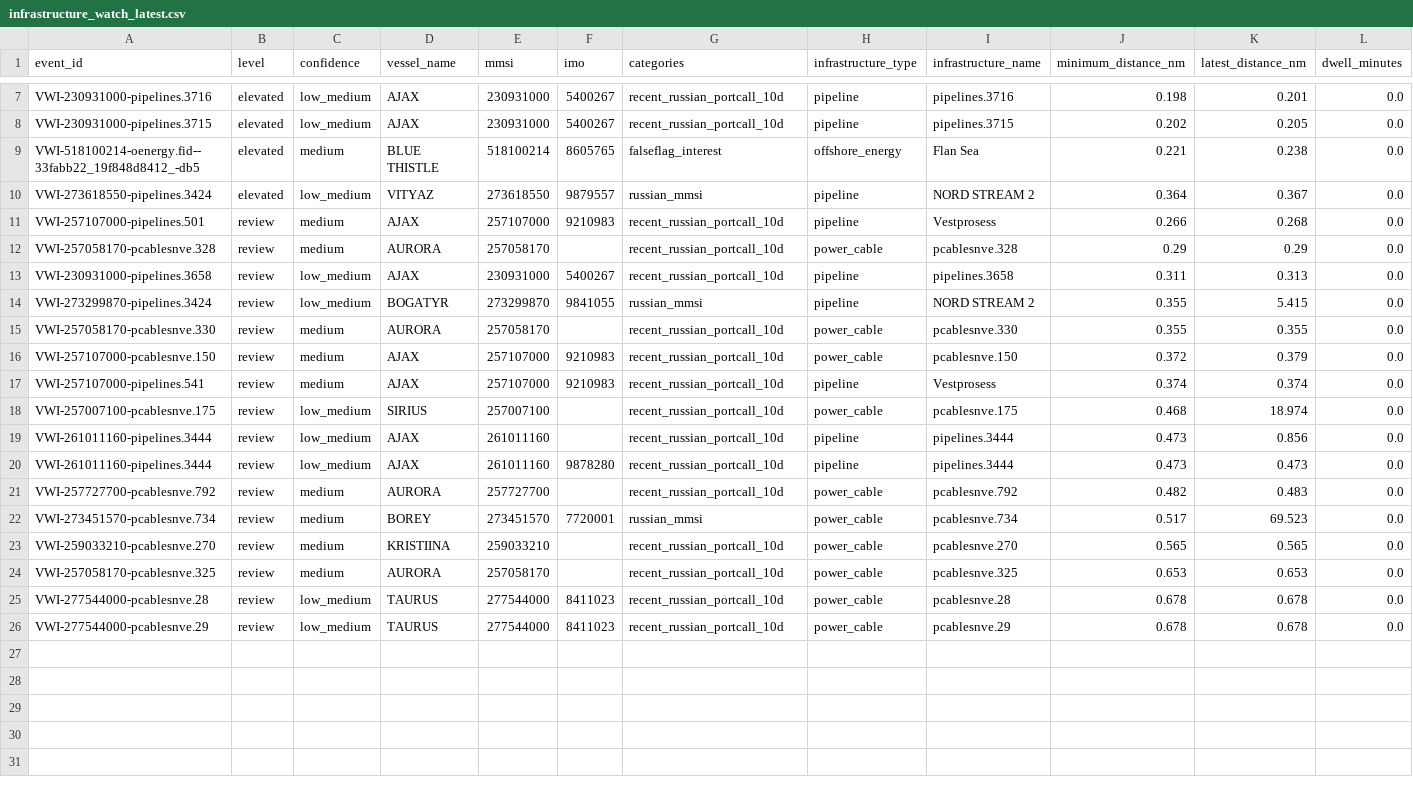
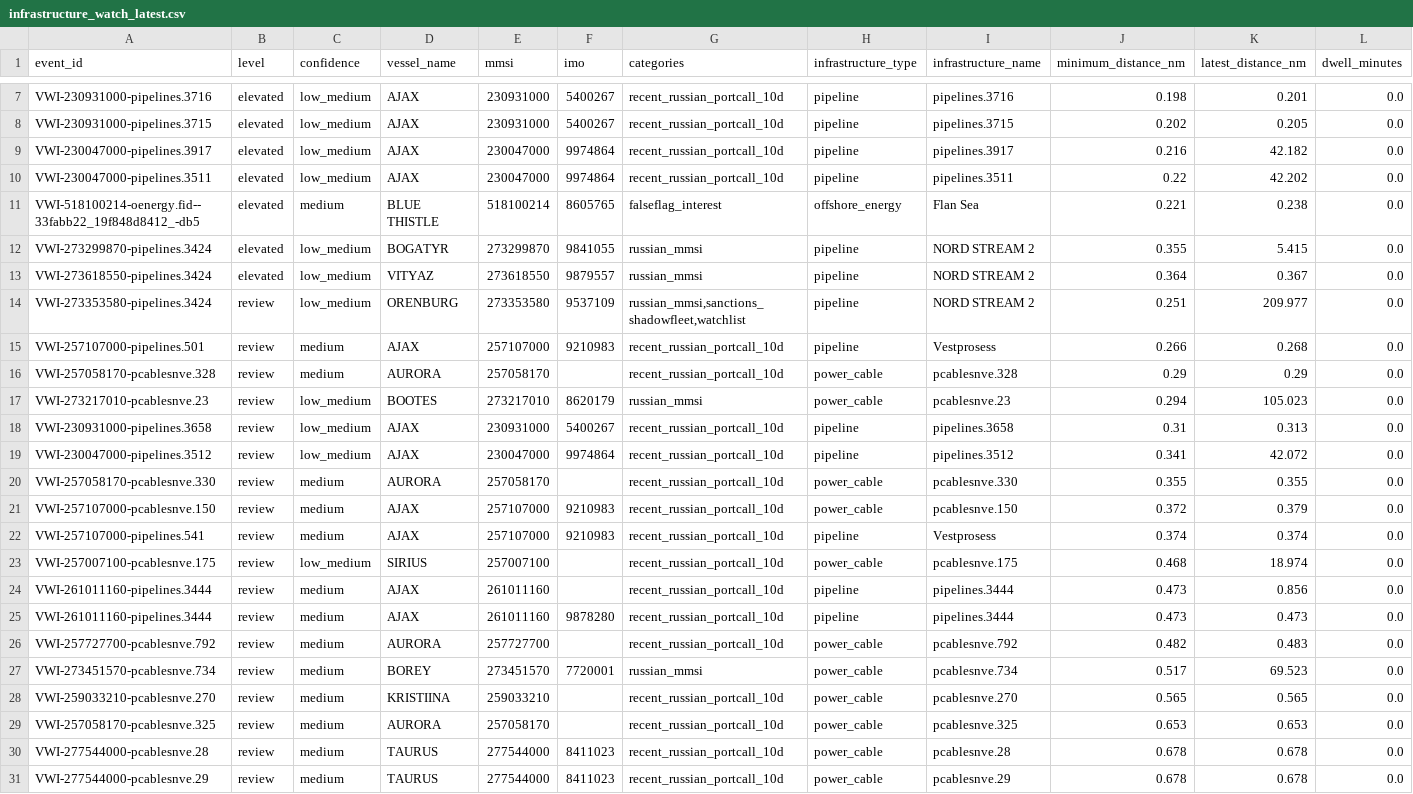
Before and after one commit to mowlsint/VoodooWhiskers, a CSV file: public/downloads/infrastructure_watch_latest.csv, drawn as a sheet; only a part is shown, gaps mark what is left out; addresses are those after the commit; rows hold the shown columns only; the diff names each change by its address in the sheet, - before the commit and + after, or states it on an @@ line.

```diff
--- a/public/downloads/infrastructure_watch_latest.csv
+++ b/public/downloads/infrastructure_watch_latest.csv
+row 9: VWI-230047000-pipelines.3917 | elevated | low_medium | AJAX | 230047000 | 9974864 | recent_russian_portcall_10d | pipeline | pipelines.3917 | 0.216 | 42.182 | 0.0
+row 10: VWI-230047000-pipelines.3511 | elevated | low_medium | AJAX | 230047000 | 9974864 | recent_russian_portcall_10d | pipeline | pipelines.3511 | 0.22 | 42.202 | 0.0
+row 12: VWI-273299870-pipelines.3424 | elevated | low_medium | BOGATYR | 273299870 | 9841055 | russian_mmsi | pipeline | NORD STREAM 2 | 0.355 | 5.415 | 0.0
+row 14: VWI-273353580-pipelines.3424 | review | low_medium | ORENBURG | 273353580 | 9537109 | russian_mmsi,sanctions_shadowfleet,watchlist | pipeline | NORD STREAM 2 | 0.251 | 209.977 | 0.0
+row 17: VWI-273217010-pcablesnve.23 | review | low_medium | BOOTES | 273217010 | 8620179 | russian_mmsi | power_cable | pcablesnve.23 | 0.294 | 105.023 | 0.0
-J18 (minimum_distance_nm): 0.311
+J18 (minimum_distance_nm): 0.31
-A19 (event_id): VWI-273299870-pipelines.3424
+A19 (event_id): VWI-230047000-pipelines.3512
-D19 (vessel_name): BOGATYR
+D19 (vessel_name): AJAX
-E19 (mmsi): 273299870
+E19 (mmsi): 230047000
-F19 (imo): 9841055
+F19 (imo): 9974864
-G19 (categories): russian_mmsi
+G19 (categories): recent_russian_portcall_10d
-I19 (infrastructure_name): NORD STREAM 2
+I19 (infrastructure_name): pipelines.3512
-J19 (minimum_distance_nm): 0.355
+J19 (minimum_distance_nm): 0.341
-K19 (latest_distance_nm): 5.415
+K19 (latest_distance_nm): 42.072
-C24:C25 (confidence): low_medium
+C24:C25 (confidence): medium
-C30:C31 (confidence): low_medium
+C30:C31 (confidence): medium
```
Also changed, not shown: 11 other files.
